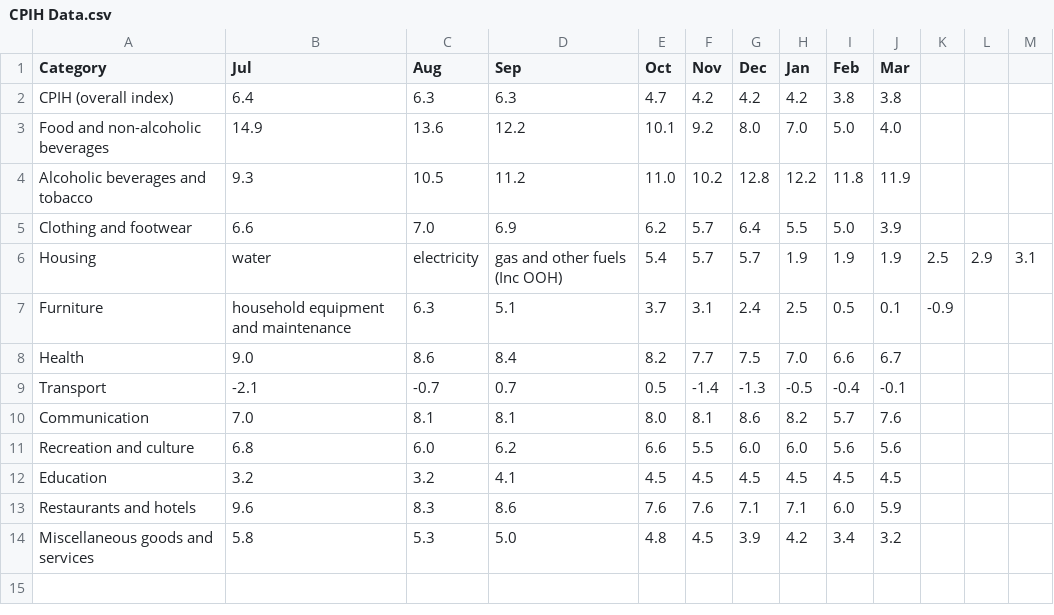
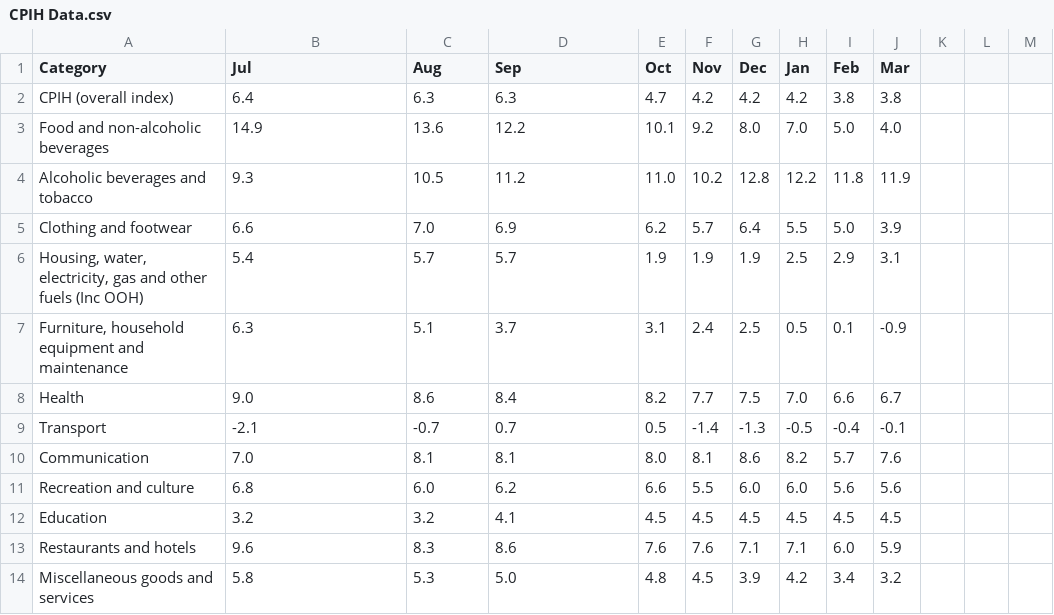
Before and after one commit to MREEDECO/MREEDECO.Github.io, a CSV file: CPIH Data.csv, drawn as a sheet.

Commit message:
Add files via upload

```diff
--- a/CPIH Data.csv
+++ b/CPIH Data.csv
@@ -5,4 +5,4 @@ Alcoholic beverages and tobacco,9.3,10.5,11.2,11.0,10.2,12.8,12.2,11.8,11.9
 Clothing and footwear,6.6,7.0,6.9,6.2,5.7,6.4,5.5,5.0,3.9
-Housing, water, electricity, gas and other fuels (Inc OOH),5.4,5.7,5.7,1.9,1.9,1.9,2.5,2.9,3.1
-Furniture, household equipment and maintenance,6.3,5.1,3.7,3.1,2.4,2.5,0.5,0.1,-0.9
+"Housing, water, electricity, gas and other fuels (Inc OOH)",5.4,5.7,5.7,1.9,1.9,1.9,2.5,2.9,3.1
+"Furniture, household equipment and maintenance",6.3,5.1,3.7,3.1,2.4,2.5,0.5,0.1,-0.9
 Health,9.0,8.6,8.4,8.2,7.7,7.5,7.0,6.6,6.7
```
